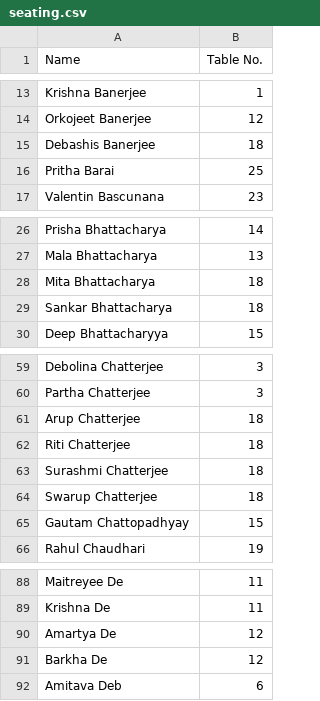
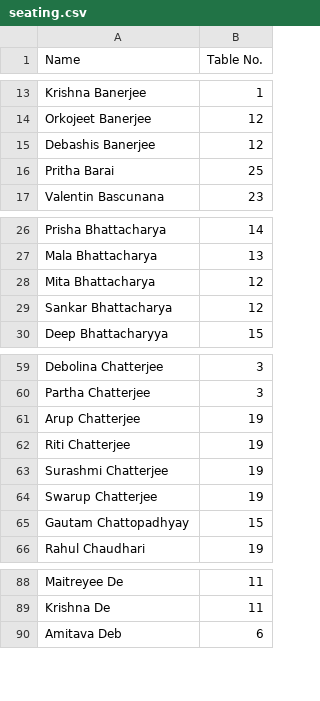
Before and after one commit to DeeplyDiligent/wedding-seating-chart, a CSV file: seating.csv, drawn as a sheet; only a part is shown, gaps mark what is left out.

```diff
--- a/seating.csv
+++ b/seating.csv
@@ -14,3 +14,3 @@ Krishna Banerjee,1
 Orkojeet Banerjee,12
-Debashis Banerjee,18
+Debashis Banerjee,12
 Pritha Barai,25
@@ -27,4 +27,4 @@ Prisha Bhattacharya,14
 Mala Bhattacharya,13
-Mita Bhattacharya,18
-Sankar Bhattacharya,18
+Mita Bhattacharya,12
+Sankar Bhattacharya,12
 Deep Bhattacharyya,15
@@ -60,6 +60,6 @@ Debolina Chatterjee,3
 Partha Chatterjee,3
-Arup Chatterjee,18
-Riti Chatterjee,18
-Surashmi Chatterjee,18
-Swarup Chatterjee,18
+Arup Chatterjee,19
+Riti Chatterjee,19
+Surashmi Chatterjee,19
+Swarup Chatterjee,19
 Gautam Chattopadhyay,15
@@ -89,4 +89,2 @@ Maitreyee De,11
 Krishna De,11
-Amartya De,12
-Barkha De,12
 Amitava Deb,6
```
Also changed, not shown: 1 other file.
